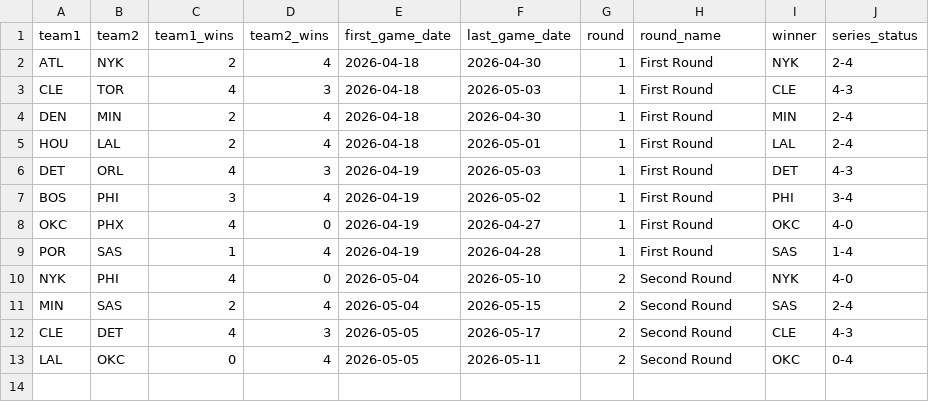
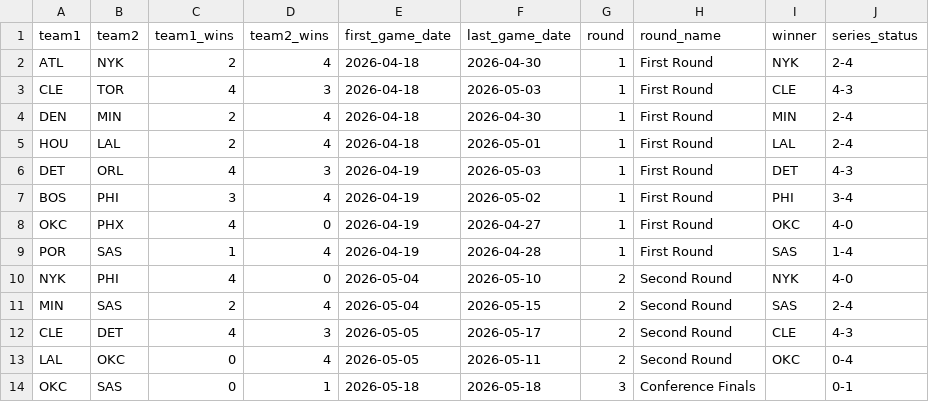
Before and after one commit to fuku8/nba-data, a CSV file: data/po_series.csv, drawn as a sheet; the diff names each change by its address in the sheet, - before the commit and + after, or states it on an @@ line.

```diff
--- a/data/po_series.csv
+++ b/data/po_series.csv
+row 14: OKC | SAS | 0 | 1 | 2026-05-18 | 2026-05-18 | 3 | Conference Finals |  | 0-1
```
Also changed, not shown: data/po_games.csv, data/po_player_per_game.csv, 2 other files.
